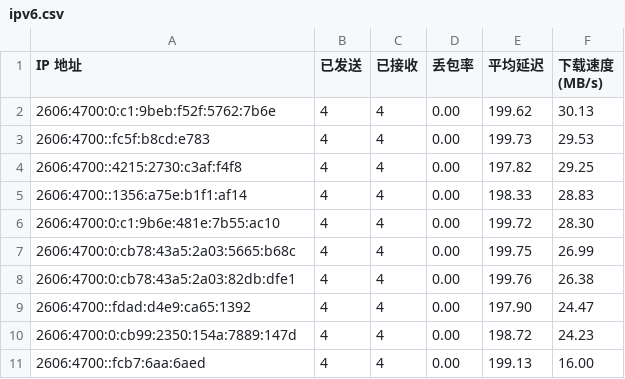
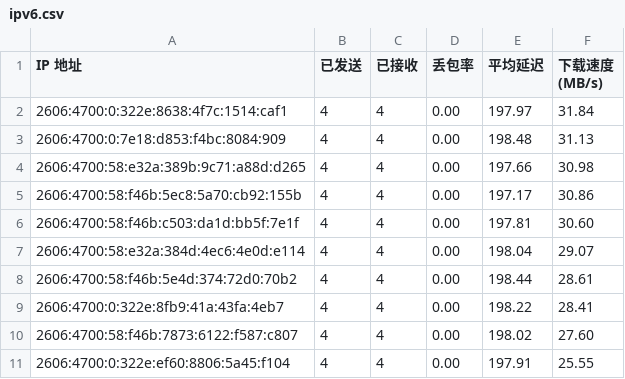
Before and after one commit to yuntinkn06/IPDB, a CSV file: BestCF/ipv6.csv, drawn as a sheet.

Commit message:
Update BestCF/ipv6.csv - 2026-04-07 07:07:23

```diff
--- a/BestCF/ipv6.csv
+++ b/BestCF/ipv6.csv
@@ -1,11 +1,11 @@
 IP 地址,已发送,已接收,丢包率,平均延迟,下载速度 (MB/s)
-2606:4700:0:c1:9beb:f52f:5762:7b6e,4,4,0.00,199.62,30.13
-2606:4700::fc5f:b8cd:e783,4,4,0.00,199.73,29.53
-2606:4700::4215:2730:c3af:f4f8,4,4,0.00,197.82,29.25
-2606:4700::1356:a75e:b1f1:af14,4,4,0.00,198.33,28.83
-2606:4700:0:c1:9b6e:481e:7b55:ac10,4,4,0.00,199.72,28.30
-2606:4700:0:cb78:43a5:2a03:5665:b68c,4,4,0.00,199.75,26.99
-2606:4700:0:cb78:43a5:2a03:82db:dfe1,4,4,0.00,199.76,26.38
-2606:4700::fdad:d4e9:ca65:1392,4,4,0.00,197.90,24.47
-2606:4700:0:cb99:2350:154a:7889:147d,4,4,0.00,198.72,24.23
-2606:4700::fcb7:6aa:6aed,4,4,0.00,199.13,16.00
+2606:4700:0:322e:8638:4f7c:1514:caf1,4,4,0.00,197.97,31.84
+2606:4700:0:7e18:d853:f4bc:8084:909,4,4,0.00,198.48,31.13
+2606:4700:58:e32a:389b:9c71:a88d:d265,4,4,0.00,197.66,30.98
+2606:4700:58:f46b:5ec8:5a70:cb92:155b,4,4,0.00,197.17,30.86
+2606:4700:58:f46b:c503:da1d:bb5f:7e1f,4,4,0.00,197.81,30.60
+2606:4700:58:e32a:384d:4ec6:4e0d:e114,4,4,0.00,198.04,29.07
+2606:4700:58:f46b:5e4d:374:72d0:70b2,4,4,0.00,198.44,28.61
+2606:4700:0:322e:8fb9:41a:43fa:4eb7,4,4,0.00,198.22,28.41
+2606:4700:58:f46b:7873:6122:f587:c807,4,4,0.00,198.02,27.60
+2606:4700:0:322e:ef60:8806:5a45:f104,4,4,0.00,197.91,25.55
```
